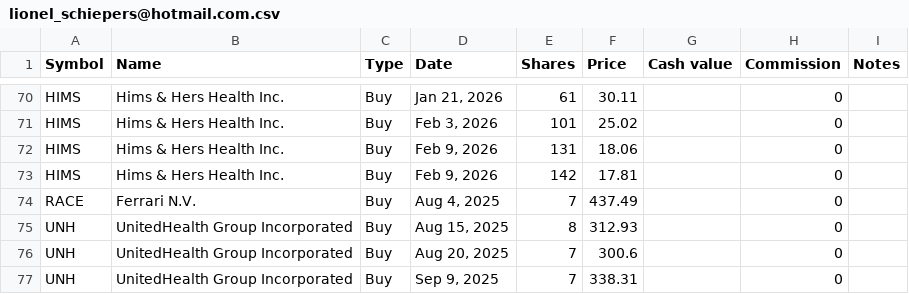
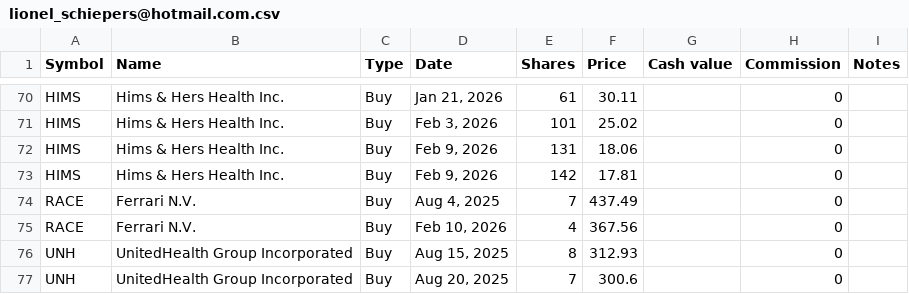
Before and after one commit to lionelschiepers/StockQuotes.Portfolio, a CSV file: Portfolio/lionel_schiepers@hotmail.com.csv, drawn as a sheet; only a part is shown, gaps mark what is left out; the shorter side is filled out with more unchanged rows.

Commit message:
increased ferrari

```diff
--- a/Portfolio/lionel_schiepers@hotmail.com.csv
+++ b/Portfolio/lionel_schiepers@hotmail.com.csv
@@ -74,2 +74,3 @@ HIMS,Hims & Hers Health Inc.,Buy,"Feb 9, 2026",142,17.81,,0,
 RACE,Ferrari N.V.,Buy,"Aug 4, 2025",7,437.49,,0,
+RACE,Ferrari N.V.,Buy,"Feb 10, 2026",4,367.56,,0,
 UNH,UnitedHealth Group Incorporated,Buy,"Aug 15, 2025",8,312.93,,0,
```
